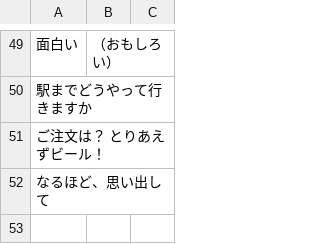
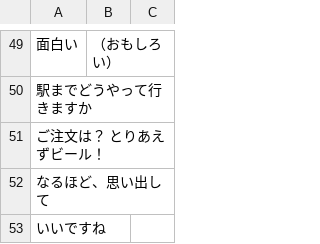
Before and after one commit to lzy060/lzy060.github.io, a CSV file: SNT_KICK_START.csv, drawn as a sheet; only a part is shown, gaps mark what is left out.

Commit message:
Update SNT_KICK_START.csv

```diff
--- a/SNT_KICK_START.csv
+++ b/SNT_KICK_START.csv
@@ -52 +52,2 @@
 なるほど、思い出して
+いいですね
```
